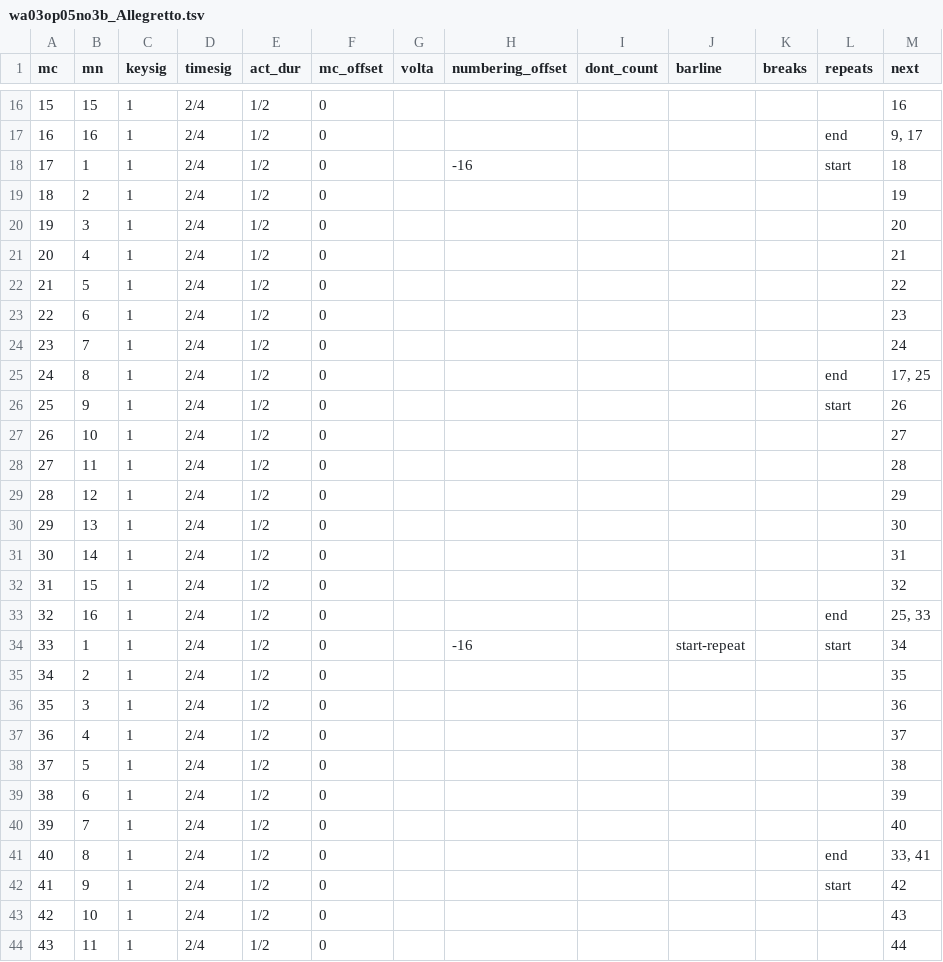
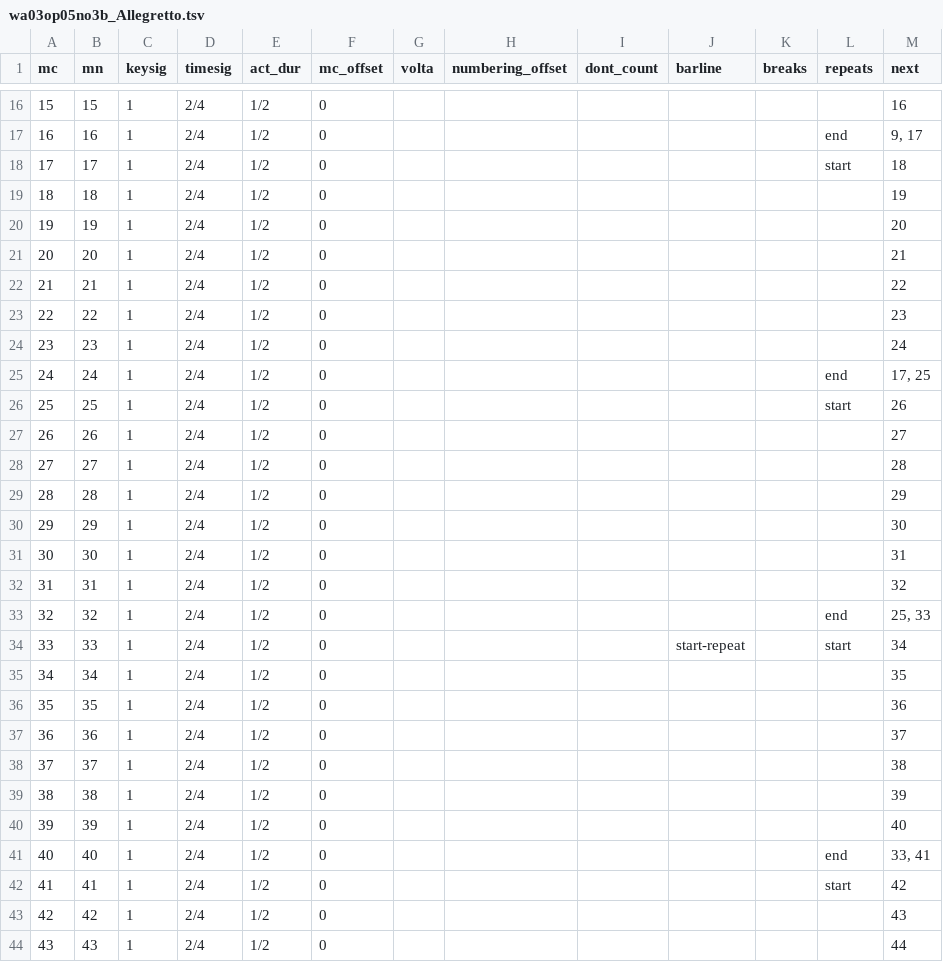
Before and after one commit to DCMLab/jc_bach_sonatas, a TSV file: measures/wa03op05no3b_Allegretto.tsv, drawn as a sheet; only a part is shown, gaps mark what is left out; the diff covers the shown part only.

```diff
--- a/measures/wa03op05no3b_Allegretto.tsv
+++ b/measures/wa03op05no3b_Allegretto.tsv
@@ -17,28 +17,28 @@ mc	mn	keysig	timesig	act_dur	mc_offset	volta	numbering_offset	dont_count	barline
 16	16	1	2/4	1/2	0						end	9, 17
-17	1	1	2/4	1/2	0		-16				start	18
-18	2	1	2/4	1/2	0							19
-19	3	1	2/4	1/2	0							20
-20	4	1	2/4	1/2	0							21
-21	5	1	2/4	1/2	0							22
-22	6	1	2/4	1/2	0							23
-23	7	1	2/4	1/2	0							24
-24	8	1	2/4	1/2	0						end	17, 25
-25	9	1	2/4	1/2	0						start	26
-26	10	1	2/4	1/2	0							27
-27	11	1	2/4	1/2	0							28
-28	12	1	2/4	1/2	0							29
-29	13	1	2/4	1/2	0							30
-30	14	1	2/4	1/2	0							31
-31	15	1	2/4	1/2	0							32
-32	16	1	2/4	1/2	0						end	25, 33
-33	1	1	2/4	1/2	0		-16		start-repeat		start	34
-34	2	1	2/4	1/2	0							35
-35	3	1	2/4	1/2	0							36
-36	4	1	2/4	1/2	0							37
-37	5	1	2/4	1/2	0							38
-38	6	1	2/4	1/2	0							39
-39	7	1	2/4	1/2	0							40
-40	8	1	2/4	1/2	0						end	33, 41
-41	9	1	2/4	1/2	0						start	42
-42	10	1	2/4	1/2	0							43
-43	11	1	2/4	1/2	0							44
+17	17	1	2/4	1/2	0						start	18
+18	18	1	2/4	1/2	0							19
+19	19	1	2/4	1/2	0							20
+20	20	1	2/4	1/2	0							21
+21	21	1	2/4	1/2	0							22
+22	22	1	2/4	1/2	0							23
+23	23	1	2/4	1/2	0							24
+24	24	1	2/4	1/2	0						end	17, 25
+25	25	1	2/4	1/2	0						start	26
+26	26	1	2/4	1/2	0							27
+27	27	1	2/4	1/2	0							28
+28	28	1	2/4	1/2	0							29
+29	29	1	2/4	1/2	0							30
+30	30	1	2/4	1/2	0							31
+31	31	1	2/4	1/2	0							32
+32	32	1	2/4	1/2	0						end	25, 33
+33	33	1	2/4	1/2	0				start-repeat		start	34
+34	34	1	2/4	1/2	0							35
+35	35	1	2/4	1/2	0							36
+36	36	1	2/4	1/2	0							37
+37	37	1	2/4	1/2	0							38
+38	38	1	2/4	1/2	0							39
+39	39	1	2/4	1/2	0							40
+40	40	1	2/4	1/2	0						end	33, 41
+41	41	1	2/4	1/2	0						start	42
+42	42	1	2/4	1/2	0							43
+43	43	1	2/4	1/2	0							44
```
Also changed, not shown: 39 edited cells elsewhere in this file, harmonies/wa02op05no2c_Minuetto.tsv, harmonies/wa03op05no3b_Allegretto.tsv, 3 other files.
